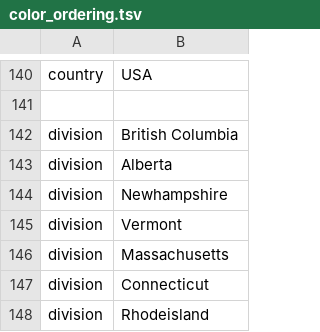
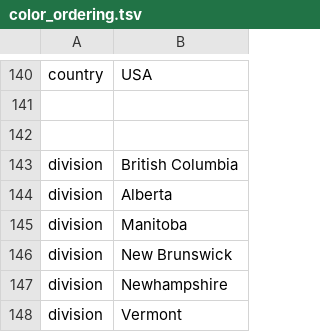
Before and after one commit to nextstrain/measles, a TSV file: phylogenetic/defaults/color_ordering.tsv, drawn as a sheet; only a part is shown, gaps mark what is left out; the shorter side is filled out with more unchanged rows.

Commit message:
Update North America analysis, include Manitoba

```diff
--- a/phylogenetic/defaults/color_ordering.tsv
+++ b/phylogenetic/defaults/color_ordering.tsv
@@ -141,4 +141,7 @@ country	USA
 
+
 division	British Columbia
 division	Alberta
+division	Manitoba
+division	New Brunswick
 division	Newhampshire
```
Also changed, not shown: 1 other file.
